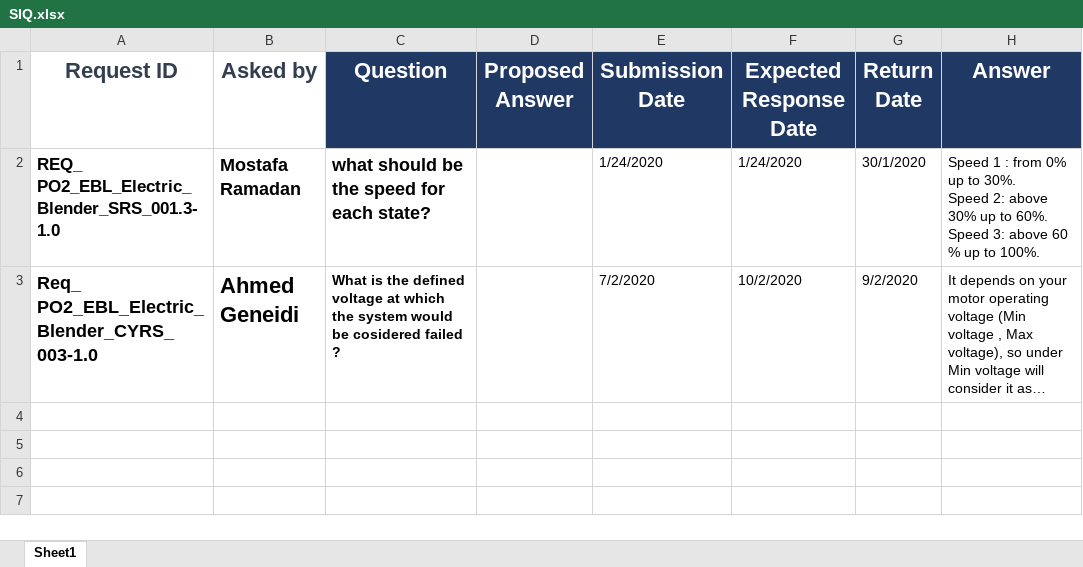
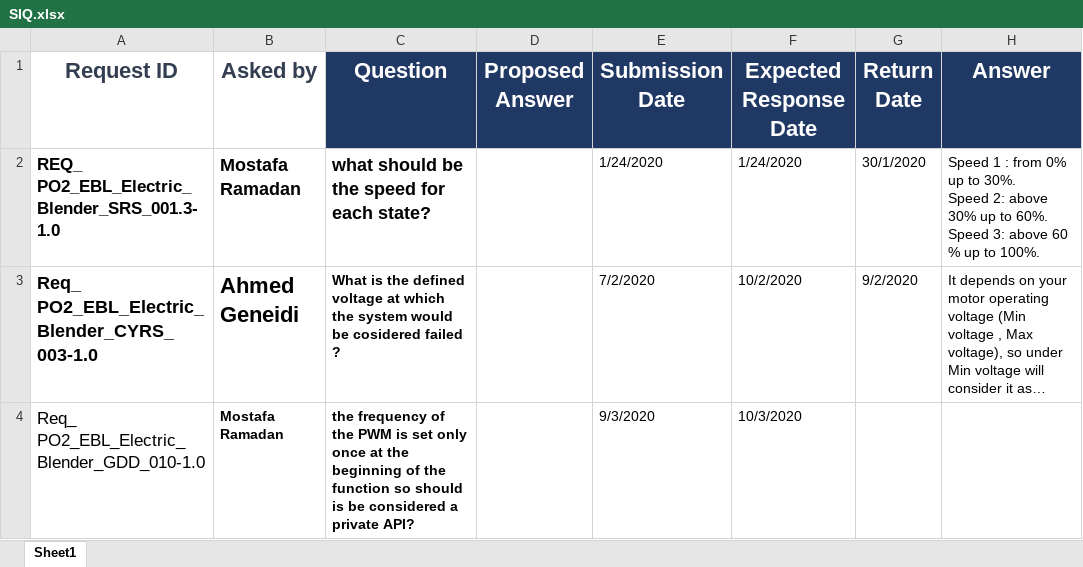
Before and after one commit to mostafamoh1236/GroupA_Electric_Blender-ITI-Intake40-, an Excel workbook: Input documents/SIQ/SIQ.xlsx, sheet Sheet1, drawn as a sheet; long unchanged cells end in …; values as stored, in another font and other column widths than the file's, no borders; the diff names each change by its address in the sheet, - before the commit and + after, or states it on an @@ line.

Commit message:
- in SIQ: Add a question regarding the PWM frequency considered a private API or not - in GDD: re-arrange the requirement IDs of the GDD APIs Signed-off-by: mostafamoh1236 <mostafamoh1236@gmail.com>

```diff
--- a/Input documents/SIQ/SIQ.xlsx (sheet Sheet1)
+++ b/Input documents/SIQ/SIQ.xlsx (sheet Sheet1)
+row 4: Req_ PO2_EBL_Electric_Blender_GDD_010-1.0 | Mostafa Ramadan | the frequency of the PWM is set only once at the beginning of the function so should is be considered a private API? |  | 9/3/2020 | 10/3/2020
```
Also changed, not shown: 1 other file.
